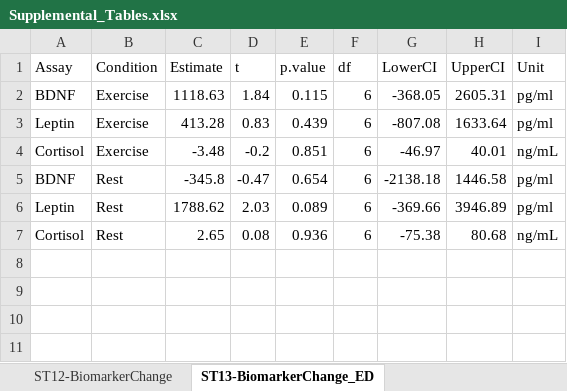
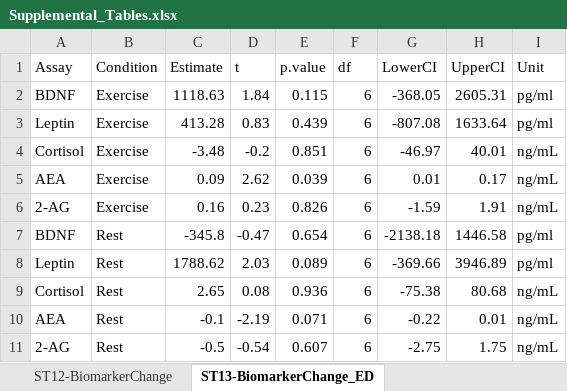
Before and after one commit to embark-lab/MAXED_RR, an Excel workbook: Supplemental_Tables.xlsx, sheet ST13-BiomarkerChange_ED, drawn as a sheet; values as stored, in another font and other column widths than the file's, no borders; the diff names each change by its address in the sheet, - before the commit and + after, or states it on an @@ line.

```diff
--- a/Supplemental_Tables.xlsx (sheet ST13-BiomarkerChange_ED)
+++ b/Supplemental_Tables.xlsx (sheet ST13-BiomarkerChange_ED)
+row 5: AEA | Exercise | 0.09 | 2.62 | 0.039 | 6 | 0.01 | 0.17 | ng/mL
+row 6: 2-AG | Exercise | 0.16 | 0.23 | 0.826 | 6 | -1.59 | 1.91 | ng/mL
+row 10: AEA | Rest | -0.1 | -2.19 | 0.071 | 6 | -0.22 | 0.01 | ng/mL
+row 11: 2-AG | Rest | -0.5 | -0.54 | 0.607 | 6 | -2.75 | 1.75 | ng/mL
```
Also changed, not shown: sheet ST14-ExResponseCorrelations, sheet ST12-BiomarkerChange, sheet ST15-FullResponseCorrelations, docs/Supplemental_Tables.xlsx, 22 other files.
